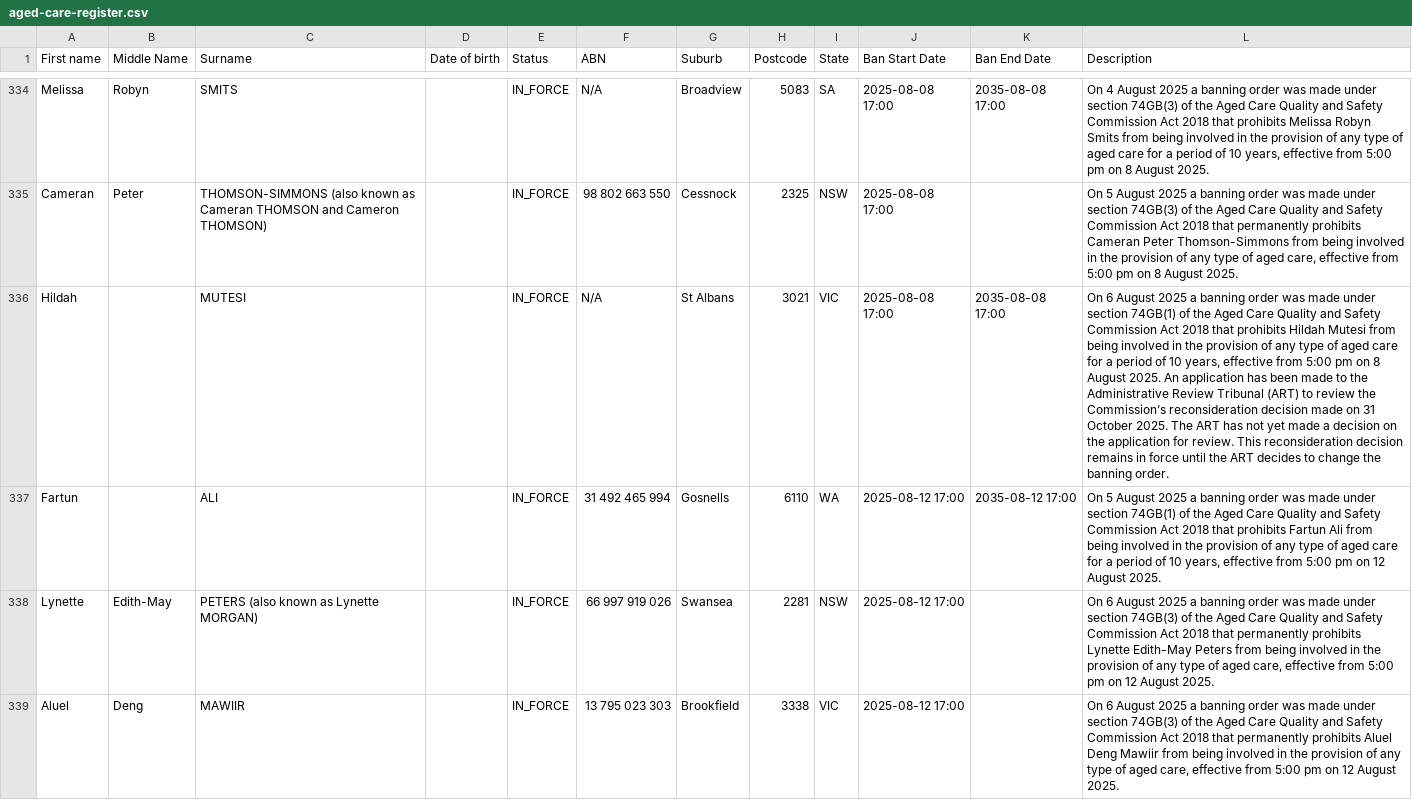
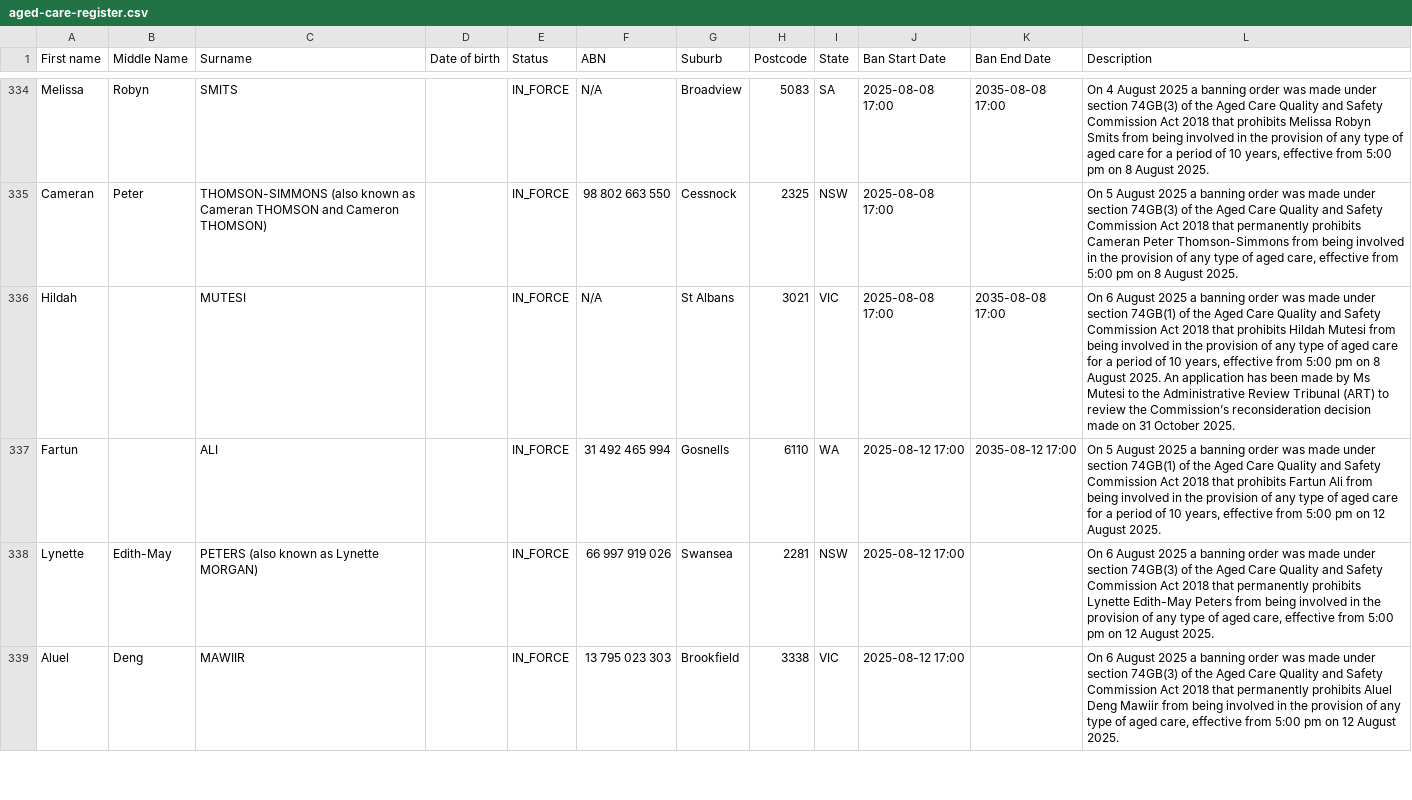
Before and after one commit to dovida-stuff/bancheck, a CSV file: aged-care-register.csv, drawn as a sheet; only a part is shown, gaps mark what is left out; the diff covers the shown part only; the diff names each change by its address in the sheet, - before the commit and + after, or states it on an @@ line.

```diff
--- a/aged-care-register.csv
+++ b/aged-care-register.csv
-L336 (Description): …been made to the Administrative Review Tribunal (ART) to review the Commission’s reconsideration decision made on 31 October 2025. The ART has not yet made a decision on the application for review. This reconsideration decision remains in force until the ART decides to change the banning order.
+L336 (Description): …been made by Ms Mutesi to the Administrative Review Tribunal (ART) to review the Commission’s reconsideration decision made on 31 October 2025.
```
Also changed, not shown: 2 added rows and 3 edited cells elsewhere in this file, 2 other files.
